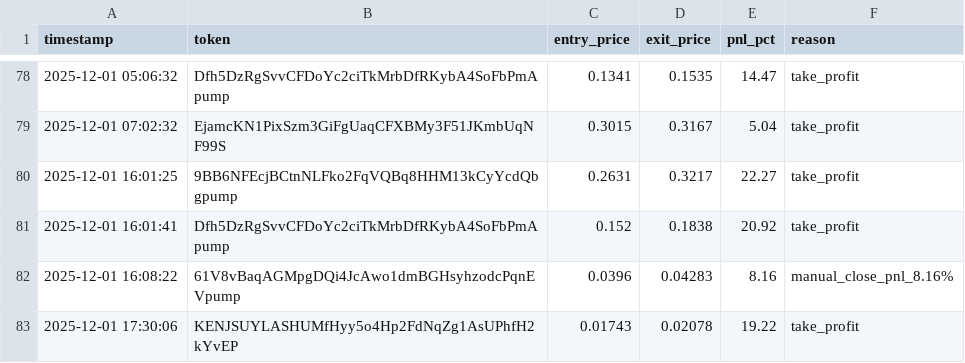
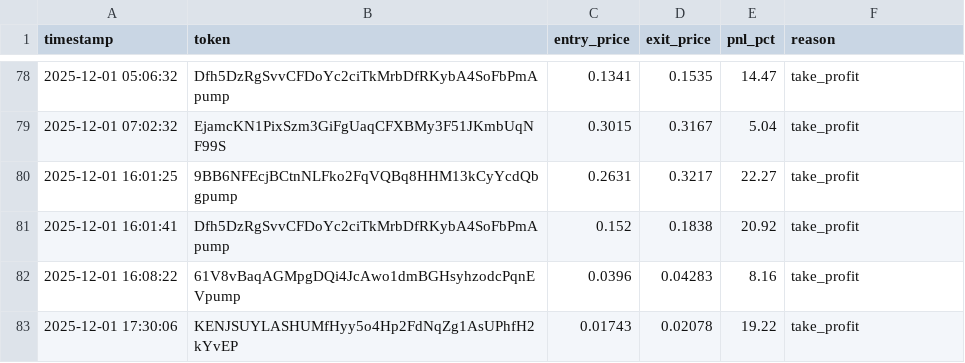
Before and after one commit to mikegianfelice/Hunter, a CSV file: data/trade_log.csv, drawn as a sheet; only a part is shown, gaps mark what is left out.

Commit message:
Update trade log and performance data

```diff
--- a/data/trade_log.csv
+++ b/data/trade_log.csv
@@ -81,3 +81,3 @@ timestamp,token,entry_price,exit_price,pnl_pct,reason
 2025-12-01 16:01:41,Dfh5DzRgSvvCFDoYc2ciTkMrbDfRKybA4SoFbPmApump,0.152,0.1838,20.92,take_profit
-2025-12-01 16:08:22,61V8vBaqAGMpgDQi4JcAwo1dmBGHsyhzodcPqnEVpump,0.0396,0.04283,8.16,manual_close_pnl_8.16%
+2025-12-01 16:08:22,61V8vBaqAGMpgDQi4JcAwo1dmBGHsyhzodcPqnEVpump,0.0396,0.04283,8.16,take_profit
 2025-12-01 17:30:06,KENJSUYLASHUMfHyy5o4Hp2FdNqZg1AsUPhfH2kYvEP,0.01743,0.02078,19.22,take_profit
```
